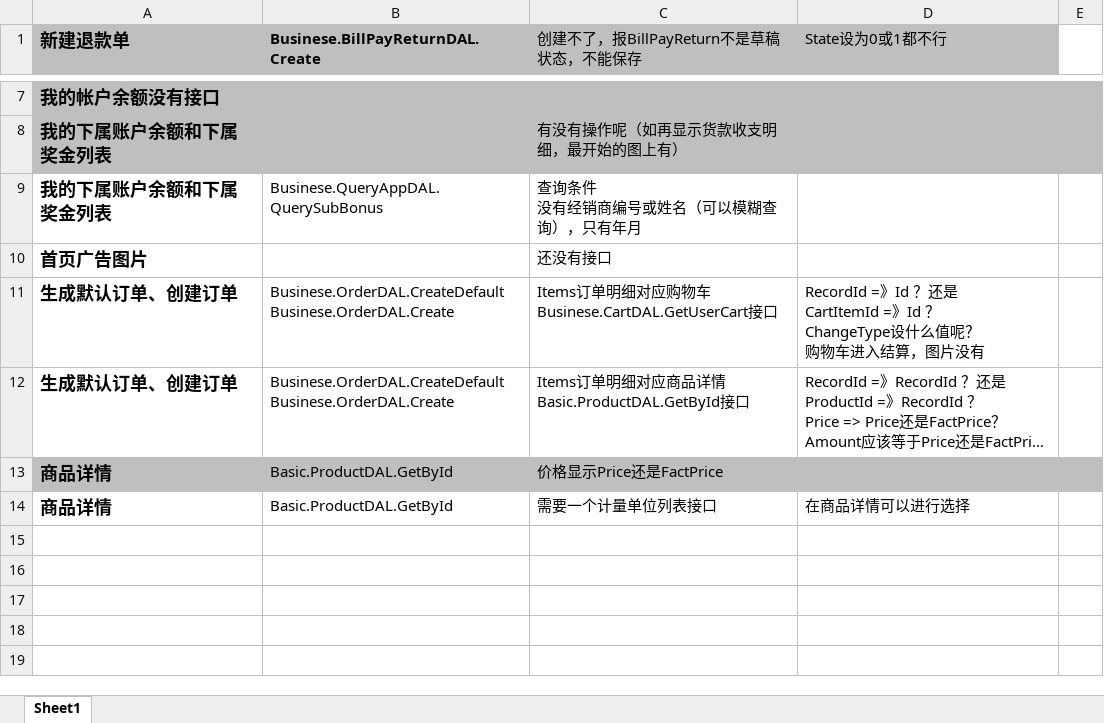
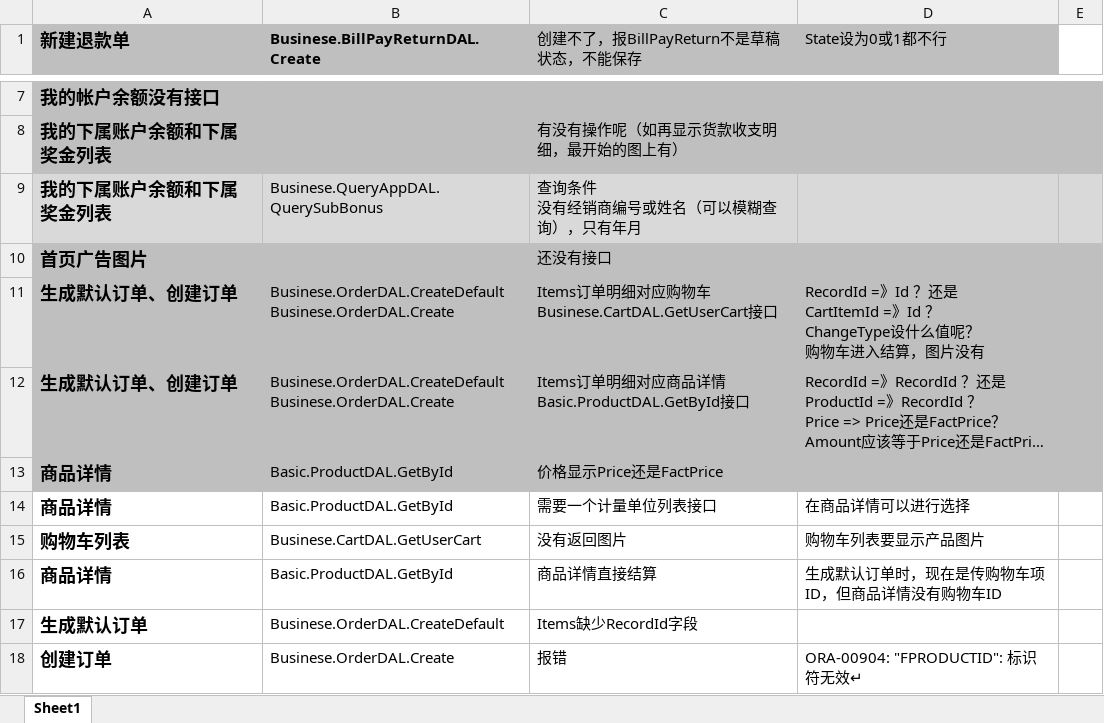
Before and after one commit to xzxwsk/uni-app-project, an Excel workbook: 问题列表.xlsx, sheet Sheet1, drawn as a sheet; only a part is shown, gaps mark what is left out; long unchanged cells end in …; values as stored, in another font and other column widths than the file's, no borders; the diff names each change by its address in the sheet, - before the commit and + after, or states it on an @@ line.

Commit message:
创建订单

```diff
--- a/问题列表.xlsx (sheet Sheet1)
+++ b/问题列表.xlsx (sheet Sheet1)
-A9:E9 fill: none
+A9:E9 fill: #D9D9D9
-A10:E12 fill: none
+A10:E12 fill: #BFBFBF
+row 15: 购物车列表 | Businese.CartDAL.GetUserCart | 没有返回图片 | 购物车列表要显示产品图片
+row 16: 商品详情 | Basic.ProductDAL.GetById | 商品详情直接结算 | 生成默认订单时，现在是传购物车项ID，但商品详情没有购物车ID
+row 17: 生成默认订单 | Businese.OrderDAL.CreateDefault | Items缺少RecordId字段
+row 18: 创建订单 | Businese.OrderDAL.Create | 报错 | ORA-00904: "FPRODUCTID": 标识符无效↵
```
Also changed, not shown: 3 other files.
